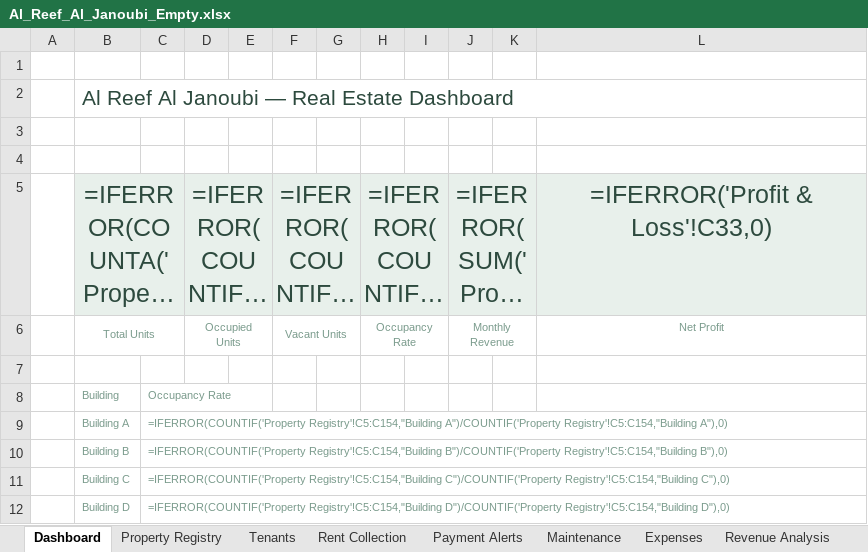
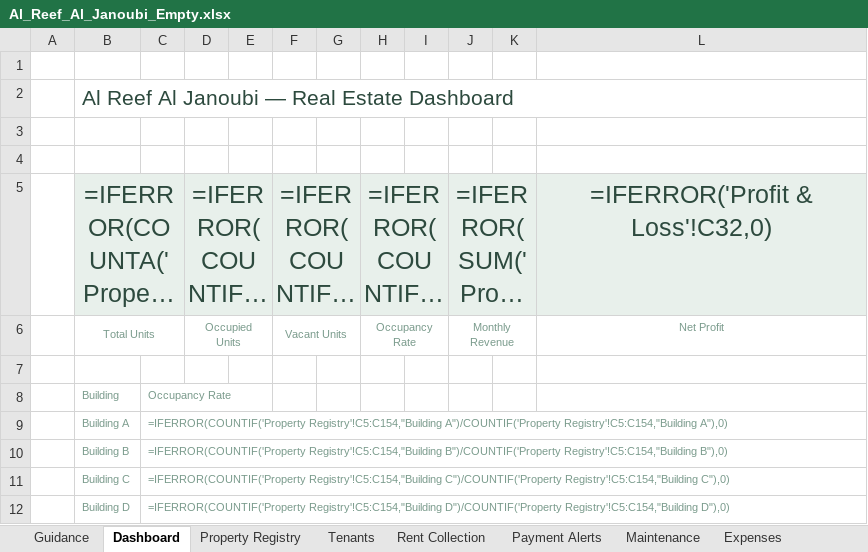
Before and after one commit to Real-Emperor/Real-Estate-Emperor, an Excel workbook: download/Al_Reef_Al_Janoubi_Empty.xlsx, sheet Dashboard, drawn as a sheet; only a part is shown; long unchanged cells end in …; values as stored, in another font and other column widths than the file's, no borders; formulas without a stored value are shown as written; charts and pictures not drawn; the diff names each change by its address in the sheet, - before the commit and + after, or states it on an @@ line.

```diff
--- a/download/Al_Reef_Al_Janoubi_Empty.xlsx (sheet Dashboard)
+++ b/download/Al_Reef_Al_Janoubi_Empty.xlsx (sheet Dashboard)
+sheet tab: Guidance
-L5: =IFERROR('Profit & Loss'!C33,0)
+L5: =IFERROR('Profit & Loss'!C32,0)
```
Also changed, not shown: sheet Payment Alerts, sheet Revenue Analysis, sheet Profit & Loss, sheet Rent Collection, other sheet tabs, charts or pictures, download/Al_Reef_Al_Janoubi_Sample.xlsx, 35 other files.
